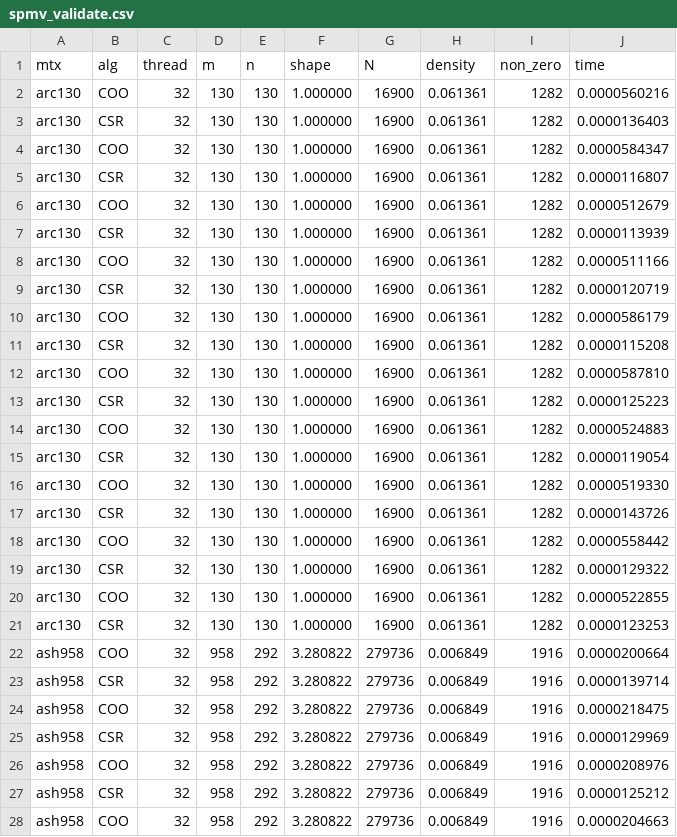
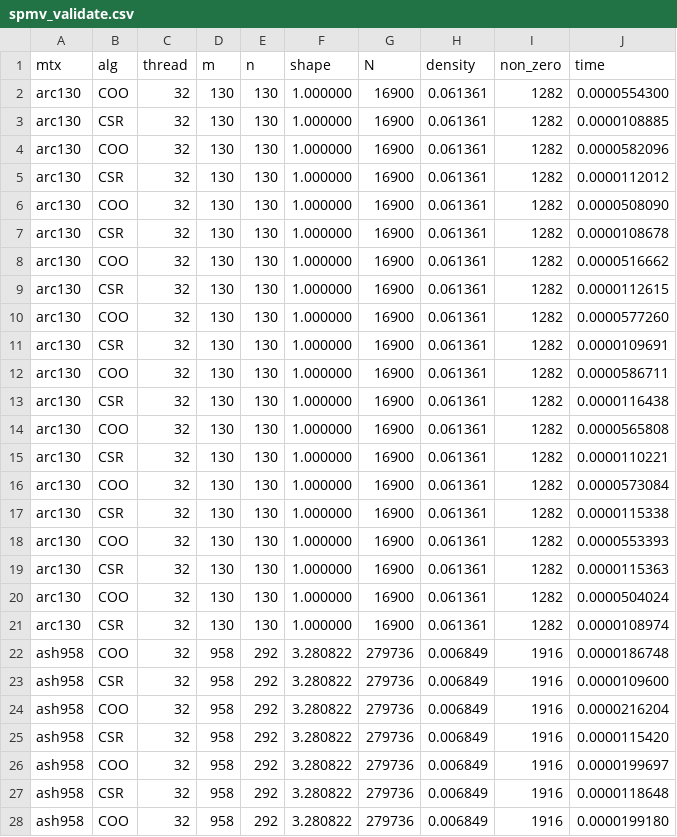
Before and after one commit to katikov/performance-engineering, a CSV file: Assignment3/result/spmv_validate.csv, drawn as a sheet; only a part is shown; the diff covers the shown part only.

```diff
--- a/Assignment3/result/spmv_validate.csv
+++ b/Assignment3/result/spmv_validate.csv
@@ -1,28 +1,28 @@
 mtx,alg,thread,m,n,shape,N,density,non_zero,time
-arc130,COO,32, 130, 130,1.000000, 16900, 0.061361,1282, 0.0000560216
-arc130,CSR,32, 130, 130,1.000000, 16900, 0.061361,1282, 0.0000136403
-arc130,COO,32, 130, 130,1.000000, 16900, 0.061361,1282, 0.0000584347
-arc130,CSR,32, 130, 130,1.000000, 16900, 0.061361,1282, 0.0000116807
-arc130,COO,32, 130, 130,1.000000, 16900, 0.061361,1282, 0.0000512679
-arc130,CSR,32, 130, 130,1.000000, 16900, 0.061361,1282, 0.0000113939
-arc130,COO,32, 130, 130,1.000000, 16900, 0.061361,1282, 0.0000511166
-arc130,CSR,32, 130, 130,1.000000, 16900, 0.061361,1282, 0.0000120719
-arc130,COO,32, 130, 130,1.000000, 16900, 0.061361,1282, 0.0000586179
-arc130,CSR,32, 130, 130,1.000000, 16900, 0.061361,1282, 0.0000115208
-arc130,COO,32, 130, 130,1.000000, 16900, 0.061361,1282, 0.0000587810
-arc130,CSR,32, 130, 130,1.000000, 16900, 0.061361,1282, 0.0000125223
-arc130,COO,32, 130, 130,1.000000, 16900, 0.061361,1282, 0.0000524883
-arc130,CSR,32, 130, 130,1.000000, 16900, 0.061361,1282, 0.0000119054
-arc130,COO,32, 130, 130,1.000000, 16900, 0.061361,1282, 0.0000519330
-arc130,CSR,32, 130, 130,1.000000, 16900, 0.061361,1282, 0.0000143726
-arc130,COO,32, 130, 130,1.000000, 16900, 0.061361,1282, 0.0000558442
-arc130,CSR,32, 130, 130,1.000000, 16900, 0.061361,1282, 0.0000129322
-arc130,COO,32, 130, 130,1.000000, 16900, 0.061361,1282, 0.0000522855
-arc130,CSR,32, 130, 130,1.000000, 16900, 0.061361,1282, 0.0000123253
-ash958,COO,32, 958, 292,3.280822, 279736, 0.006849,1916, 0.0000200664
-ash958,CSR,32, 958, 292,3.280822, 279736, 0.006849,1916, 0.0000139714
-ash958,COO,32, 958, 292,3.280822, 279736, 0.006849,1916, 0.0000218475
-ash958,CSR,32, 958, 292,3.280822, 279736, 0.006849,1916, 0.0000129969
-ash958,COO,32, 958, 292,3.280822, 279736, 0.006849,1916, 0.0000208976
-ash958,CSR,32, 958, 292,3.280822, 279736, 0.006849,1916, 0.0000125212
-ash958,COO,32, 958, 292,3.280822, 279736, 0.006849,1916, 0.0000204663
+arc130,COO,32, 130, 130,1.000000, 16900, 0.061361,1282, 0.0000554300
+arc130,CSR,32, 130, 130,1.000000, 16900, 0.061361,1282, 0.0000108885
+arc130,COO,32, 130, 130,1.000000, 16900, 0.061361,1282, 0.0000582096
+arc130,CSR,32, 130, 130,1.000000, 16900, 0.061361,1282, 0.0000112012
+arc130,COO,32, 130, 130,1.000000, 16900, 0.061361,1282, 0.0000508090
+arc130,CSR,32, 130, 130,1.000000, 16900, 0.061361,1282, 0.0000108678
+arc130,COO,32, 130, 130,1.000000, 16900, 0.061361,1282, 0.0000516662
+arc130,CSR,32, 130, 130,1.000000, 16900, 0.061361,1282, 0.0000112615
+arc130,COO,32, 130, 130,1.000000, 16900, 0.061361,1282, 0.0000577260
+arc130,CSR,32, 130, 130,1.000000, 16900, 0.061361,1282, 0.0000109691
+arc130,COO,32, 130, 130,1.000000, 16900, 0.061361,1282, 0.0000586711
+arc130,CSR,32, 130, 130,1.000000, 16900, 0.061361,1282, 0.0000116438
+arc130,COO,32, 130, 130,1.000000, 16900, 0.061361,1282, 0.0000565808
+arc130,CSR,32, 130, 130,1.000000, 16900, 0.061361,1282, 0.0000110221
+arc130,COO,32, 130, 130,1.000000, 16900, 0.061361,1282, 0.0000573084
+arc130,CSR,32, 130, 130,1.000000, 16900, 0.061361,1282, 0.0000115338
+arc130,COO,32, 130, 130,1.000000, 16900, 0.061361,1282, 0.0000553393
+arc130,CSR,32, 130, 130,1.000000, 16900, 0.061361,1282, 0.0000115363
+arc130,COO,32, 130, 130,1.000000, 16900, 0.061361,1282, 0.0000504024
+arc130,CSR,32, 130, 130,1.000000, 16900, 0.061361,1282, 0.0000108974
+ash958,COO,32, 958, 292,3.280822, 279736, 0.006849,1916, 0.0000186748
+ash958,CSR,32, 958, 292,3.280822, 279736, 0.006849,1916, 0.0000109600
+ash958,COO,32, 958, 292,3.280822, 279736, 0.006849,1916, 0.0000216204
+ash958,CSR,32, 958, 292,3.280822, 279736, 0.006849,1916, 0.0000115420
+ash958,COO,32, 958, 292,3.280822, 279736, 0.006849,1916, 0.0000199697
+ash958,CSR,32, 958, 292,3.280822, 279736, 0.006849,1916, 0.0000118648
+ash958,COO,32, 958, 292,3.280822, 279736, 0.006849,1916, 0.0000199180
```
Also changed, not shown: 73 edited cells elsewhere in this file, 5 other files.
